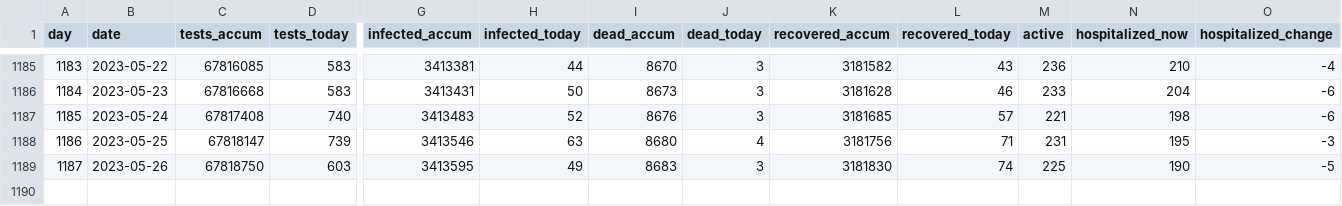
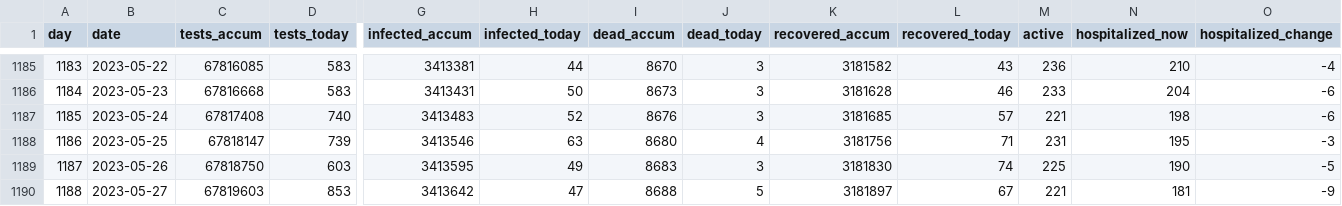
Before and after one commit to xidus/covid-19, a CSV file: covid19-data-denmark.csv, drawn as a sheet; only a part is shown, gaps mark what is left out; rows hold the shown columns only; the diff names each change by its address in the sheet, - before the commit and + after, or states it on an @@ line.

```diff
--- a/covid19-data-denmark.csv
+++ b/covid19-data-denmark.csv
+row 1190: 1188 | 2023-05-27 | 67819603 | 853 | 3413642 | 47 | 8688 | 5 | 3181897 | 67 | 221 | 181 | -9
```
Also changed, not shown: 1 other file.
